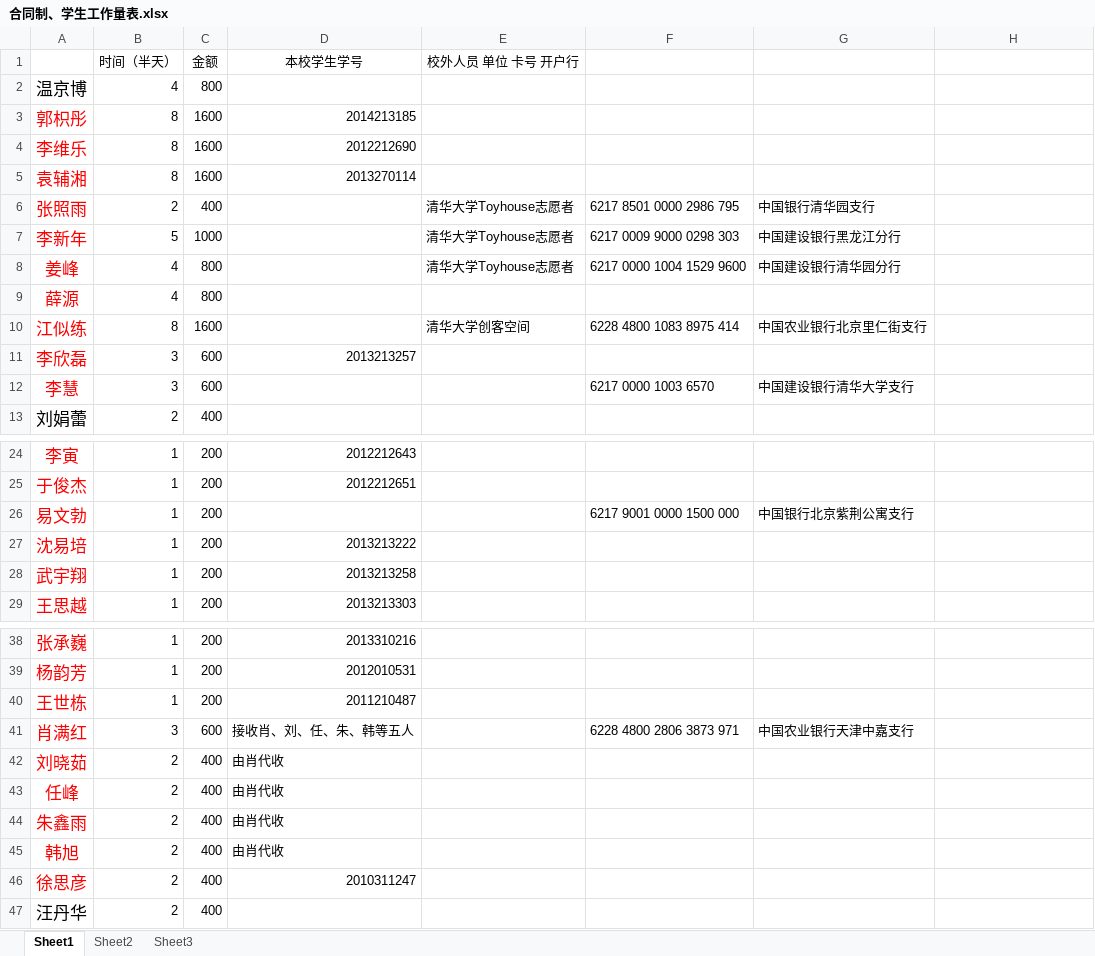
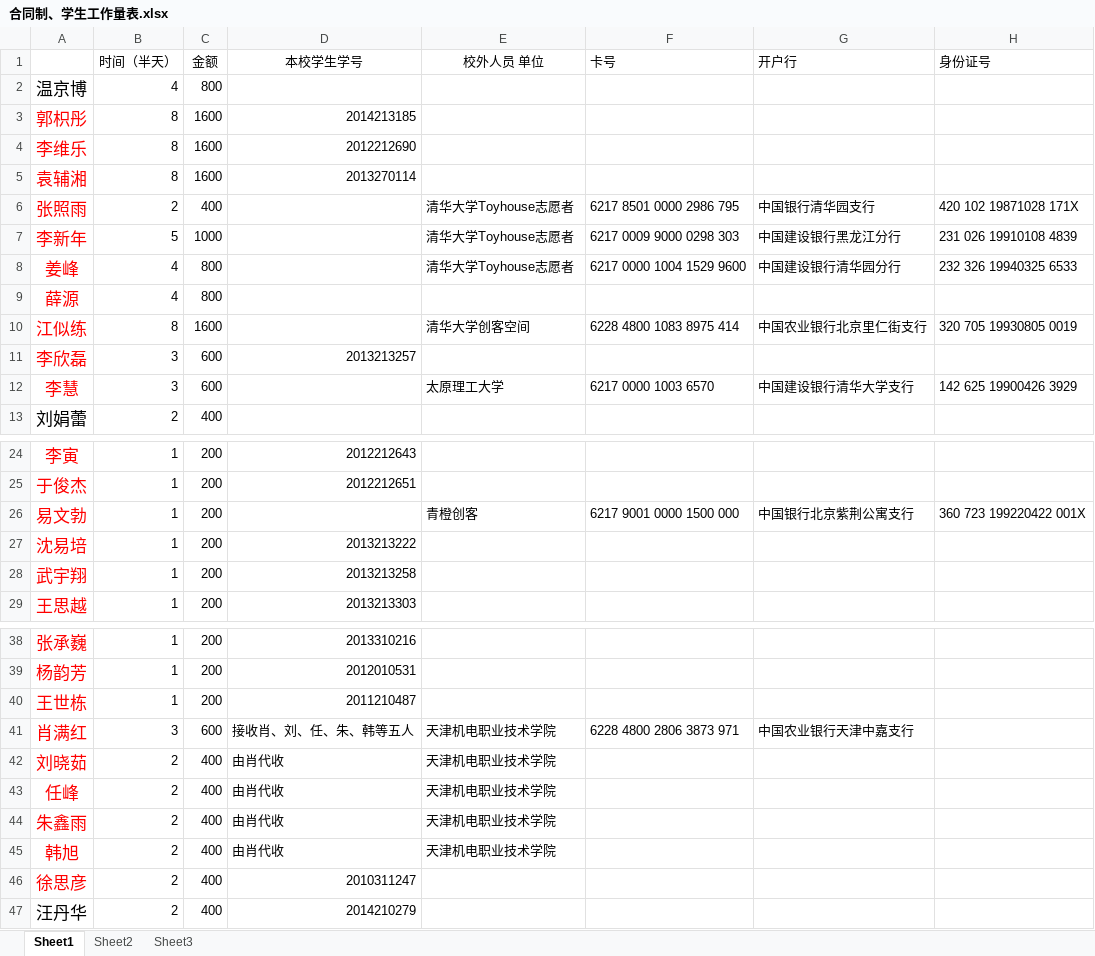
Before and after one commit to woodyme/i.center_my_workzone, an Excel workbook: 创客论坛/经费/合同制、学生工作量表.xlsx, sheet Sheet1, drawn as a sheet; only a part is shown, gaps mark what is left out; values as stored, in another font and other column widths than the file's, no borders; removed rows and columns are numbered as before the commit, all else as after; the diff covers the shown part only; the diff names each change by its address in the sheet, - before the commit and + after, or states it on an @@ line.

```diff
--- a/创客论坛/经费/合同制、学生工作量表.xlsx (sheet Sheet1)
+++ b/创客论坛/经费/合同制、学生工作量表.xlsx (sheet Sheet1)
-row 1:  | 时间（半天） | 金额 | 本校学生学号 | 校外人员 单位 卡号 开户行
+row 1:  | 时间（半天） | 金额 | 本校学生学号 | 校外人员 单位 | 卡号 | 开户行 | 身份证号
-H6: (empty)
+H6: 420 102 19871028 171X
-H7: (empty)
+H7: 231 026 19910108 4839
-H8: (empty)
+H8: 232 326 19940325 6533
-H10: (empty)
+H10: 320 705 19930805 0019
-E12: (empty)
+E12: 太原理工大学
-H12: (empty)
+H12: 142 625 19900426 3929
-E26: (empty)
+E26: 青橙创客
-H26: (empty)
+H26: 360 723 199220422 001X
-E41:E45: (empty)
+E41:E45: 天津机电职业技术学院
-D47: (empty)
+D47: 2014210279
```
Also changed, not shown: 1 edited cell elsewhere in this sheet, 训练中心创客交叉融合空间建设/admin/信息化设备采购.xlsx.
